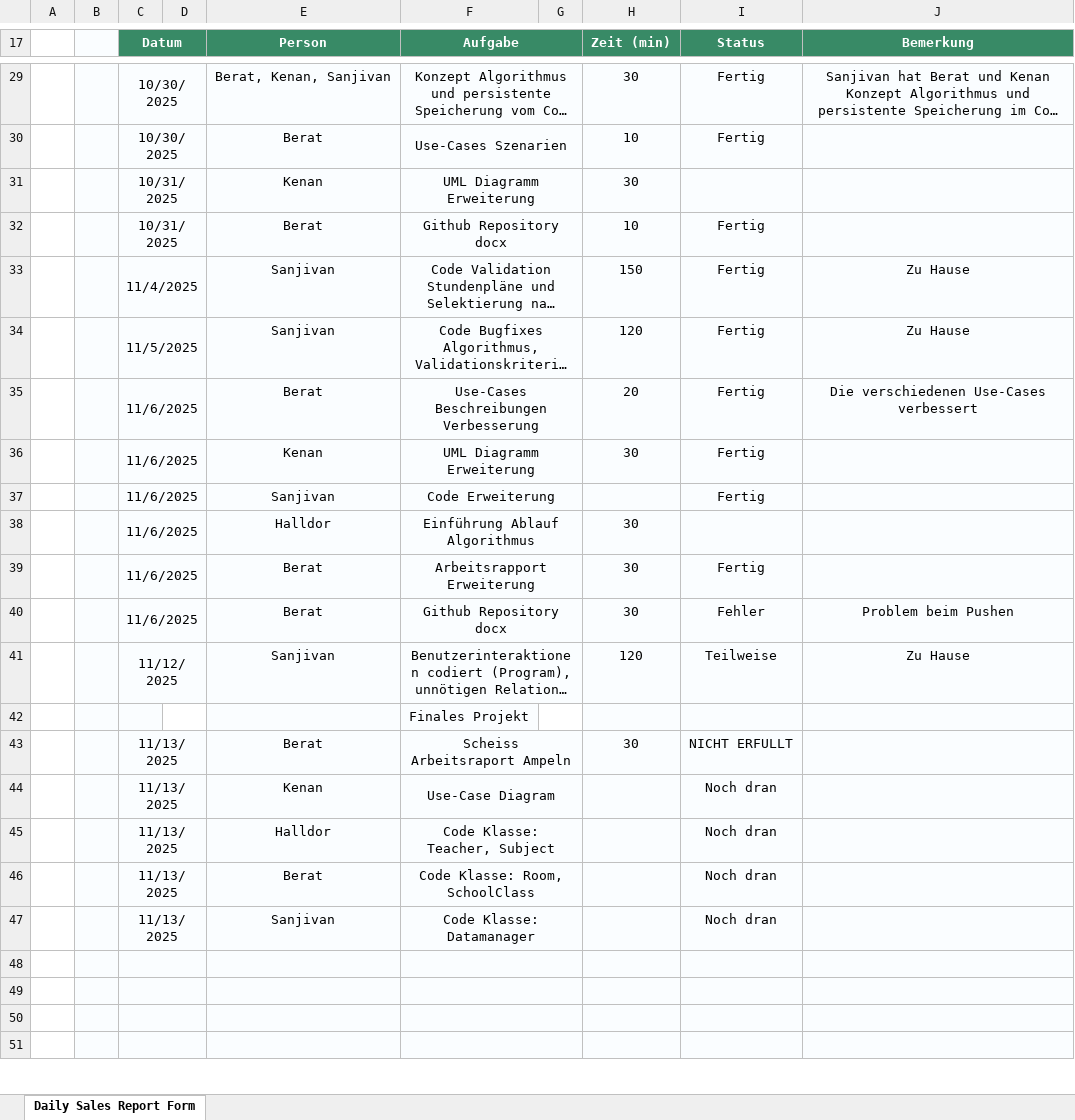
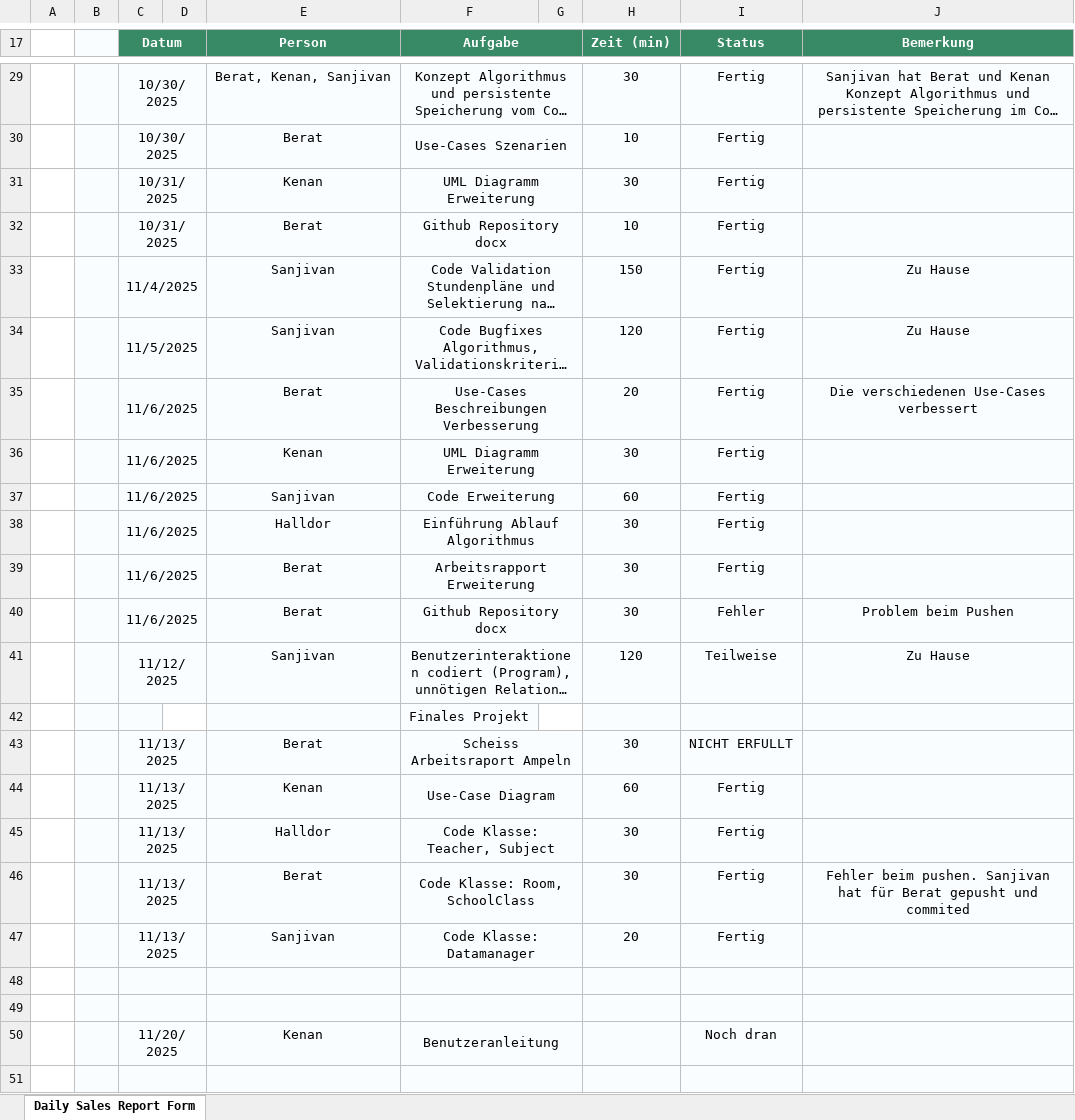
Before and after one commit to canthal/IPT5.1_Stundenplaner-Projekt, an Excel workbook: docs/Arbeitsrapport.xlsx, sheet Daily Sales Report Form, drawn as a sheet; only a part is shown, gaps mark what is left out; long unchanged cells end in …; values as stored, in another font and other column widths than the file's, no borders; the diff names each change by its address in the sheet, - before the commit and + after, or states it on an @@ line.

Commit message:
Update Arbeitsrapport

```diff
--- a/docs/Arbeitsrapport.xlsx (sheet Daily Sales Report Form)
+++ b/docs/Arbeitsrapport.xlsx (sheet Daily Sales Report Form)
-I31 (Status): (empty)
+I31 (Status): Fertig
-H37 (Zeit (min)): (empty)
+H37 (Zeit (min)): 60
-I38 (Status): (empty)
+I38 (Status): Fertig
-H44 (Zeit (min)): (empty)
+H44 (Zeit (min)): 60
-I44:I47 (Status): Noch dran
+I44:I47 (Status): Fertig
-H45:H46 (Zeit (min)): (empty)
+H45:H46 (Zeit (min)): 30
-J46 (Bemerkung): (empty)
+J46 (Bemerkung): Fehler beim pushen. Sanjivan hat für Berat gepusht und commited
-H47 (Zeit (min)): (empty)
+H47 (Zeit (min)): 20
-row 50: (empty)
+row 50:  |  | 11/20/2025 |  | Kenan | Benutzeranleitung |  |  | Noch dran
```
